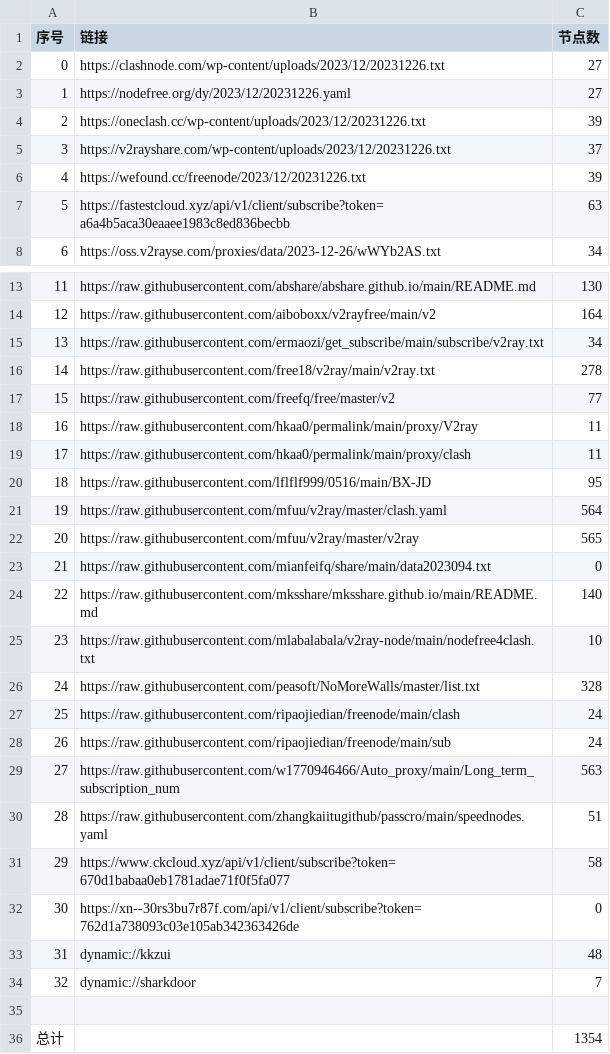
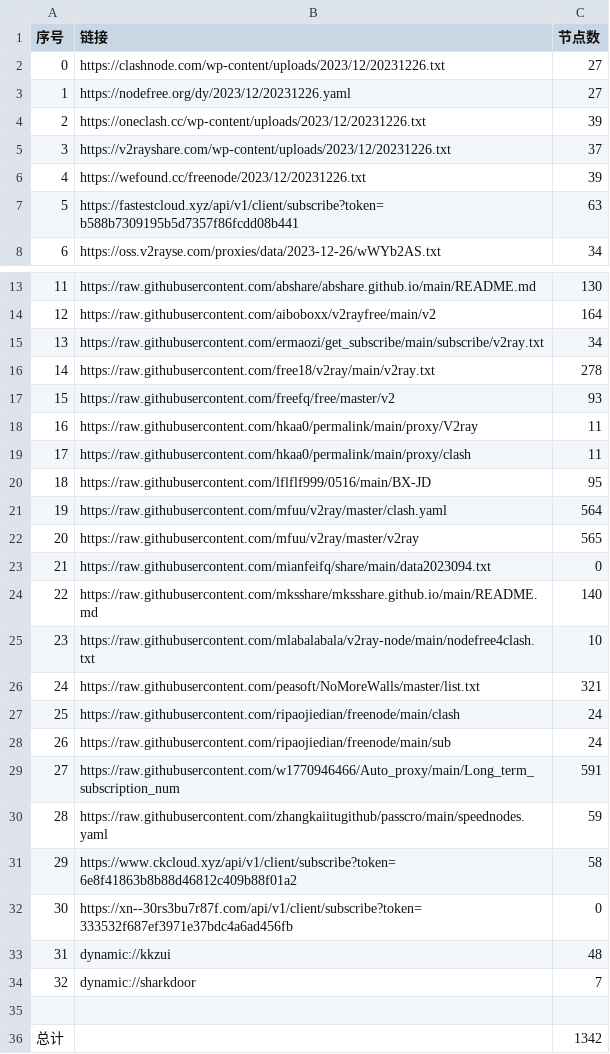
Before and after one commit to wudongdefeng/free, a CSV file: freevm/list_result.csv, drawn as a sheet; only a part is shown, gaps mark what is left out.

```diff
--- a/freevm/list_result.csv
+++ b/freevm/list_result.csv
@@ -6,3 +6,3 @@
 4,https://wefound.cc/freenode/2023/12/20231226.txt,39
-5,https://fastestcloud.xyz/api/v1/client/subscribe?token=a6a4b5aca30eaaee1983c8ed836becbb,63
+5,https://fastestcloud.xyz/api/v1/client/subscribe?token=b588b7309195b5d7357f86fcdd08b441,63
 6,https://oss.v2rayse.com/proxies/data/2023-12-26/wWYb2AS.txt,34
@@ -16,3 +16,3 @@
 14,https://raw.githubusercontent.com/free18/v2ray/main/v2ray.txt,278
-15,https://raw.githubusercontent.com/freefq/free/master/v2,77
+15,https://raw.githubusercontent.com/freefq/free/master/v2,93
 16,https://raw.githubusercontent.com/hkaa0/permalink/main/proxy/V2ray,11
@@ -25,9 +25,9 @@
 23,https://raw.githubusercontent.com/mlabalabala/v2ray-node/main/nodefree4clash.txt,10
-24,https://raw.githubusercontent.com/peasoft/NoMoreWalls/master/list.txt,328
+24,https://raw.githubusercontent.com/peasoft/NoMoreWalls/master/list.txt,321
 25,https://raw.githubusercontent.com/ripaojiedian/freenode/main/clash,24
 26,https://raw.githubusercontent.com/ripaojiedian/freenode/main/sub,24
-27,https://raw.githubusercontent.com/w1770946466/Auto_proxy/main/Long_term_subscription_num,563
-28,https://raw.githubusercontent.com/zhangkaiitugithub/passcro/main/speednodes.yaml,51
-29,https://www.ckcloud.xyz/api/v1/client/subscribe?token=670d1babaa0eb1781adae71f0f5fa077,58
-30,https://xn--30rs3bu7r87f.com/api/v1/client/subscribe?token=762d1a738093c03e105ab342363426de,0
+27,https://raw.githubusercontent.com/w1770946466/Auto_proxy/main/Long_term_subscription_num,591
+28,https://raw.githubusercontent.com/zhangkaiitugithub/passcro/main/speednodes.yaml,59
+29,https://www.ckcloud.xyz/api/v1/client/subscribe?token=6e8f41863b8b88d46812c409b88f01a2,58
+30,https://xn--30rs3bu7r87f.com/api/v1/client/subscribe?token=333532f687ef3971e37bdc4a6ad456fb,0
 31,dynamic://kkzui,48
@@ -35,2 +35,2 @@
 
-总计,,1354
+总计,,1342
```
Also changed, not shown: 14 other files.
